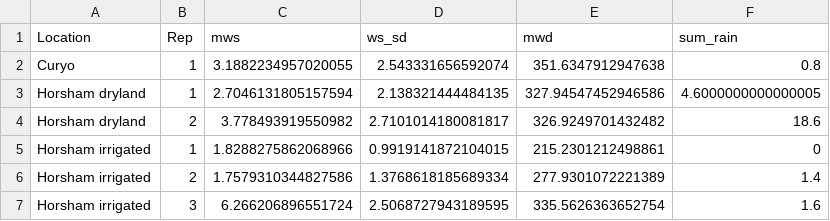
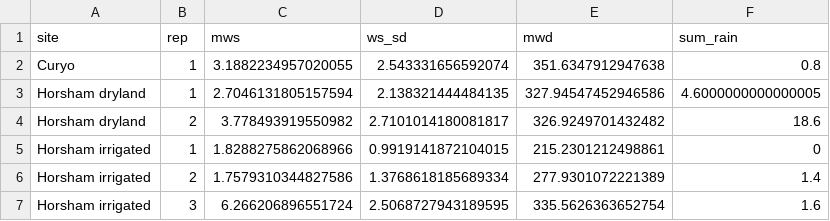
Before and after one commit to adamhsparks/ChickpeaAscoDispersal, a CSV file: cache/weather_summary.csv, drawn as a sheet.

```diff
--- a/cache/weather_summary.csv
+++ b/cache/weather_summary.csv
@@ -1,2 +1,2 @@
-Location,Rep,mws,ws_sd,mwd,sum_rain
+site,rep,mws,ws_sd,mwd,sum_rain
 Curyo,1,3.1882234957020055,2.543331656592074,351.6347912947638,0.8
```
Also changed, not shown: cache/cleaned_weather.csv, 2 other files.
